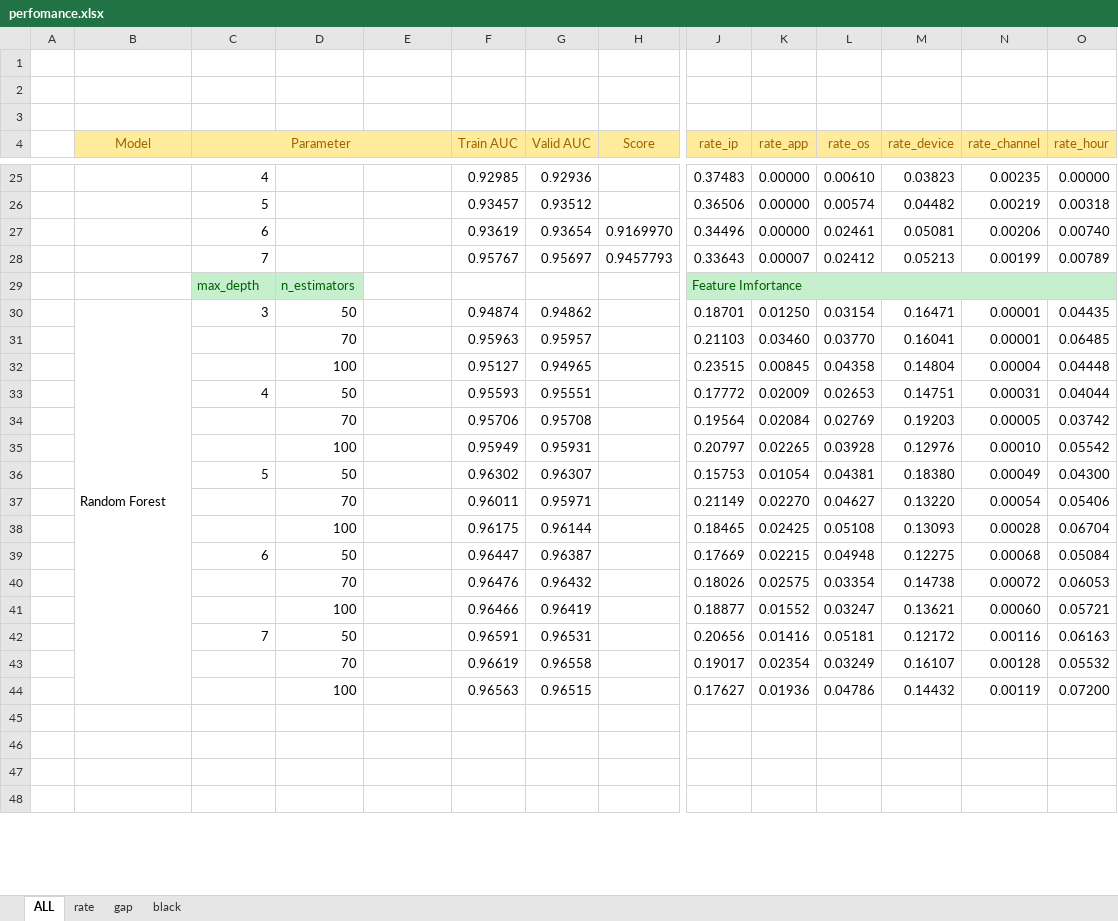
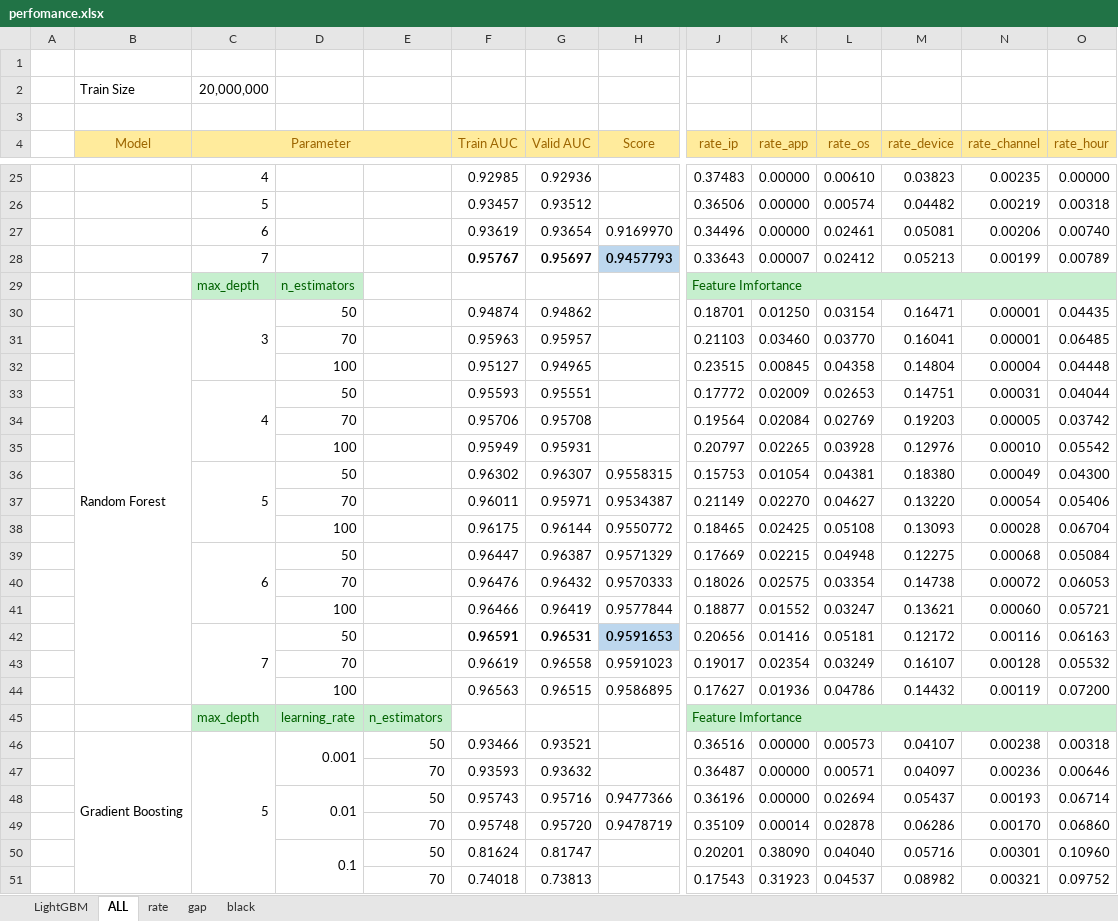
Before and after one commit to FlowerSuNa/Ad_Tracking_Project, an Excel workbook: perfomance.xlsx, sheet ALL, drawn as a sheet; only a part is shown, gaps mark what is left out; the shorter side is filled out with more unchanged rows; values as stored, in another font and other column widths than the file's, no borders; rows hold the shown columns only; the diff covers the shown part only; the diff names each change by its address in the sheet, - before the commit and + after, or states it on an @@ line.

```diff
--- a/perfomance.xlsx (sheet ALL)
+++ b/perfomance.xlsx (sheet ALL)
+sheet tab: LightGBM
-row 2: (empty)
+row 2:  | Train Size | 20,000,000
-F28:H28 bold: off
+F28:H28 bold: on
-H28 fill: none
+H28 fill: #BDD7EE
+C30:C32 merged
+C33:C35 merged
+C36:C38 merged
-H36 (Score): (empty)
+H36 (Score): 0.9558315
-H37 (Score): (empty)
+H37 (Score): 0.9534387
-H38 (Score): (empty)
+H38 (Score): 0.9550772
+C39:C41 merged
-H39 (Score): (empty)
+H39 (Score): 0.9571329
-H40 (Score): (empty)
+H40 (Score): 0.9570333
-H41 (Score): (empty)
+H41 (Score): 0.9577844
+C42:C44 merged
-F42:G42 bold: off
+F42:G42 bold: on
-H42 (Score): (empty)
+H42 (Score): 0.9591653
-H42 fill: none
+H42 fill: #BDD7EE
-H43 (Score): (empty)
+H43 (Score): 0.9591023
-H44 (Score): (empty)
+H44 (Score): 0.9586895
+row 45:  |  | max_depth | learning_rate | n_estimators |  |  |  | Feature Imfortance
+row 46:  | Gradient Boosting | 5 | 0.001 | 50 | 0.93466 | 0.93521 |  | 0.36516 | 0.00000 | 0.00573 | 0.04107 | 0.00238 | 0.00318
+row 47:  |  |  |  | 70 | 0.93593 | 0.93632 |  | 0.36487 | 0.00000 | 0.00571 | 0.04097 | 0.00236 | 0.00646
+row 48:  |  |  | 0.01 | 50 | 0.95743 | 0.95716 | 0.9477366 | 0.36196 | 0.00000 | 0.02694 | 0.05437 | 0.00193 | 0.06714
+row 49:  |  |  |  | 70 | 0.95748 | 0.95720 | 0.9478719 | 0.35109 | 0.00014 | 0.02878 | 0.06286 | 0.00170 | 0.06860
+row 50:  |  |  | 0.1 | 50 | 0.81624 | 0.81747 |  | 0.20201 | 0.38090 | 0.04040 | 0.05716 | 0.00301 | 0.10960
+row 51:  |  |  |  | 70 | 0.74018 | 0.73813 |  | 0.17543 | 0.31923 | 0.04537 | 0.08982 | 0.00321 | 0.09752
```
Also changed, not shown: 77 added rows, 1 removed row and cell formats elsewhere in this sheet, sheet rate, sheet black, sheet gap, 5 other files.
